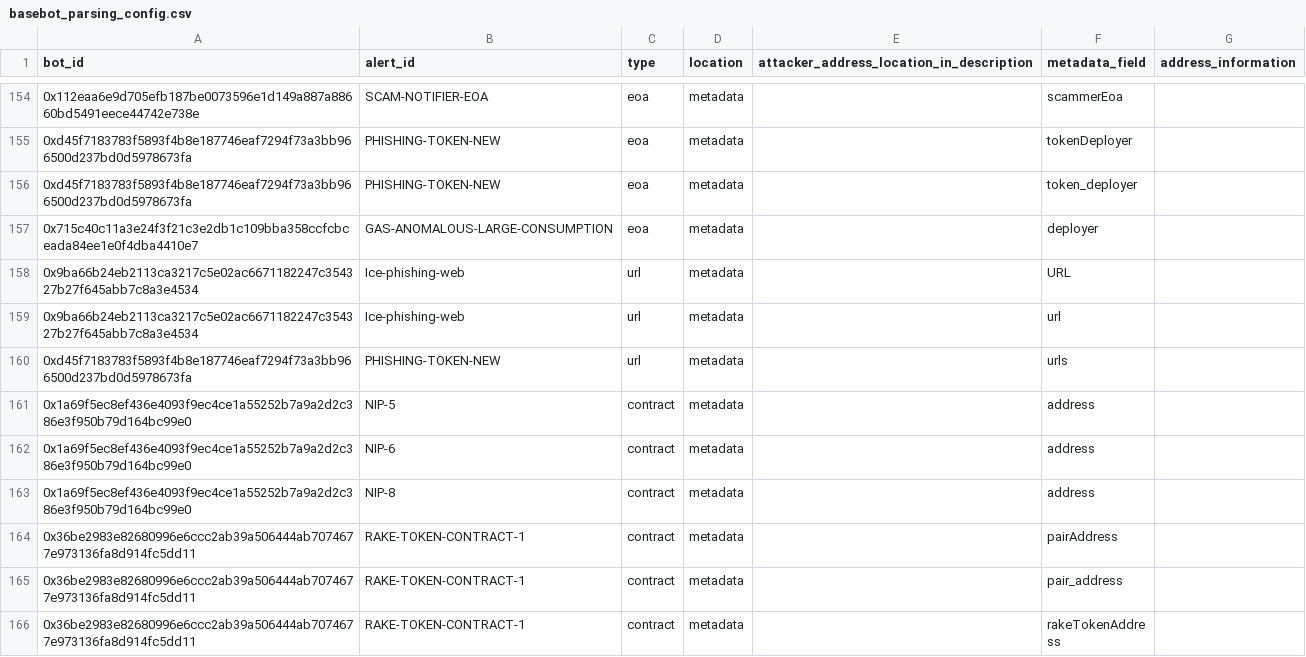
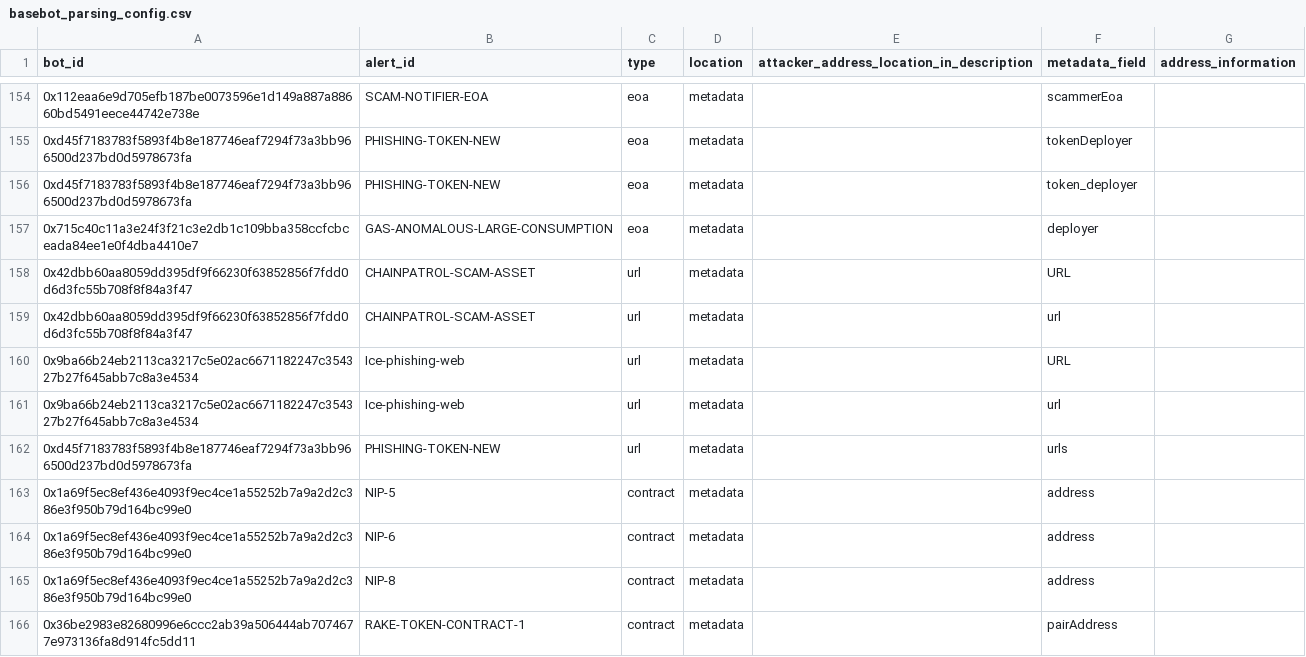
Before and after one commit to forta-network/starter-kits, a CSV file: scam-detector-py/basebot_parsing_config.csv, drawn as a sheet; only a part is shown, gaps mark what is left out; the shorter side is filled out with more unchanged rows; the diff names each change by its address in the sheet, - before the commit and + after, or states it on an @@ line.

```diff
--- a/scam-detector-py/basebot_parsing_config.csv
+++ b/scam-detector-py/basebot_parsing_config.csv
+row 158: 0x42dbb60aa8059dd395df9f66230f63852856f7fdd0d6d3fc55b708f8f84a3f47 | CHAINPATROL-SCAM-ASSET | url | metadata |  | URL
+row 159: 0x42dbb60aa8059dd395df9f66230f63852856f7fdd0d6d3fc55b708f8f84a3f47 | CHAINPATROL-SCAM-ASSET | url | metadata |  | url
```
Also changed, not shown: 14 other files.
